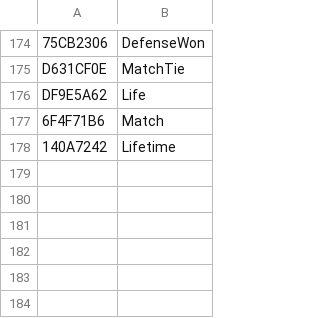
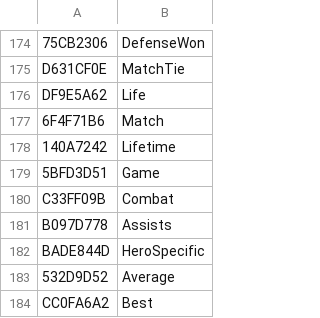
Before and after one commit to overtools/OWLib, a CSV file: TankLibHelper/Data/KnownEnumNames.csv, drawn as a sheet; only a part is shown, gaps mark what is left out; the diff names each change by its address in the sheet, - before the commit and + after, or states it on an @@ line.

Commit message:
more stat names

```diff
--- a/TankLibHelper/Data/KnownEnumNames.csv
+++ b/TankLibHelper/Data/KnownEnumNames.csv
+row 179: 5BFD3D51 | Game
+row 180: C33FF09B | Combat
+row 181: B097D778 | Assists
+row 182: BADE844D | HeroSpecific
+row 183: 532D9D52 | Average
+row 184: CC0FA6A2 | Best
```
Also changed, not shown: TankLibHelper/Data/KnownFields.csv, 2 other files.
